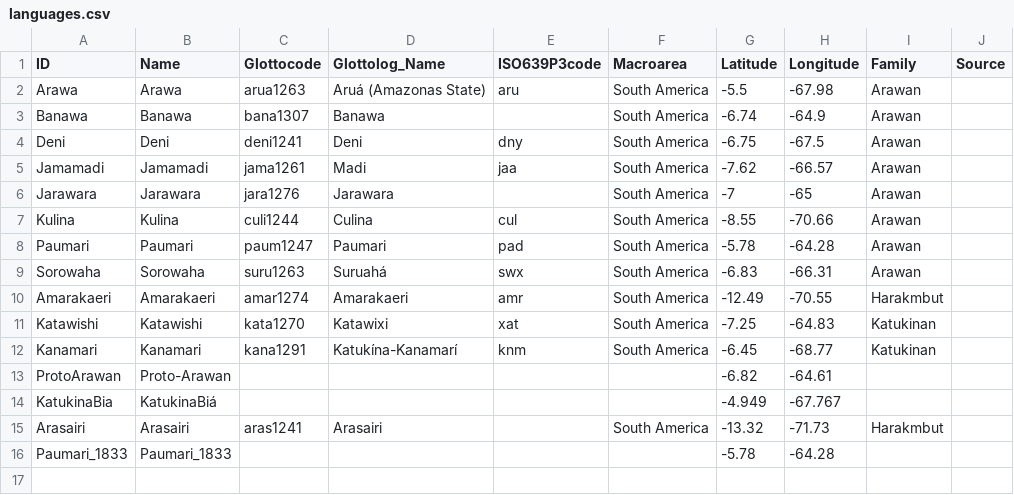
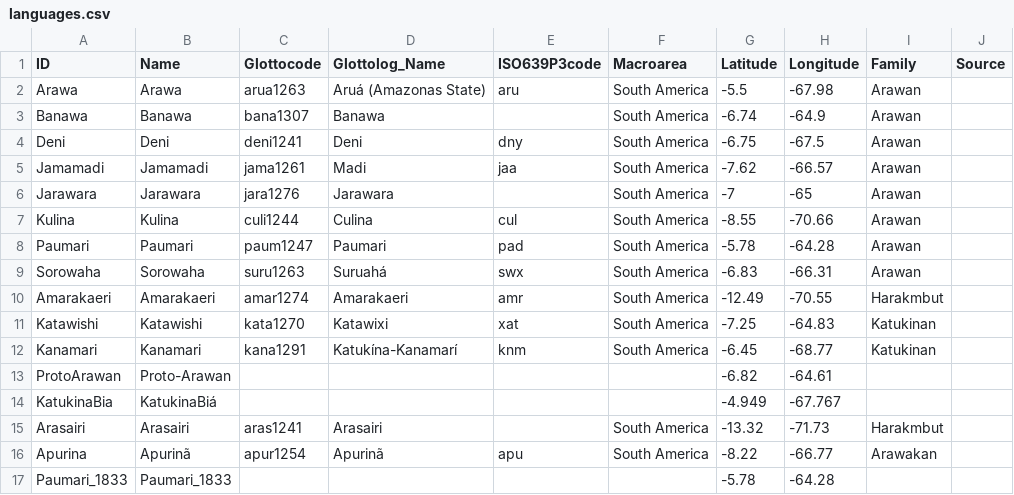
Before and after one commit to tupian-language-resources/kahd, a CSV file: cldf/languages.csv, drawn as a sheet; the diff names each change by its address in the sheet, - before the commit and + after, or states it on an @@ line.

```diff
--- a/cldf/languages.csv
+++ b/cldf/languages.csv
+row 16: Apurina | Apurinã | apur1254 | Apurinã | apu | South America | -8.22 | -66.77 | Arawakan
```
Also changed, not shown: cldf/cognates.csv, cldf/forms.csv, 8 other files.
